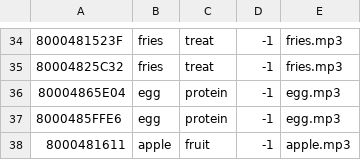
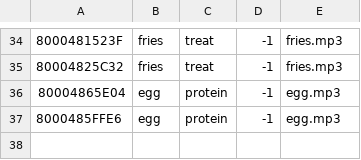
Before and after one commit to noahjepstein/childDevRobotics, a CSV file: foodList.csv, drawn as a sheet; only a part is shown, gaps mark what is left out; the diff names each change by its address in the sheet, - before the commit and + after, or states it on an @@ line.

Commit message:
modified valid foods list

```diff
--- a/foodList.csv
+++ b/foodList.csv
-row 38: 8000481611 | apple | fruit | -1 | apple.mp3
```
Also changed, not shown: 1 other file.
